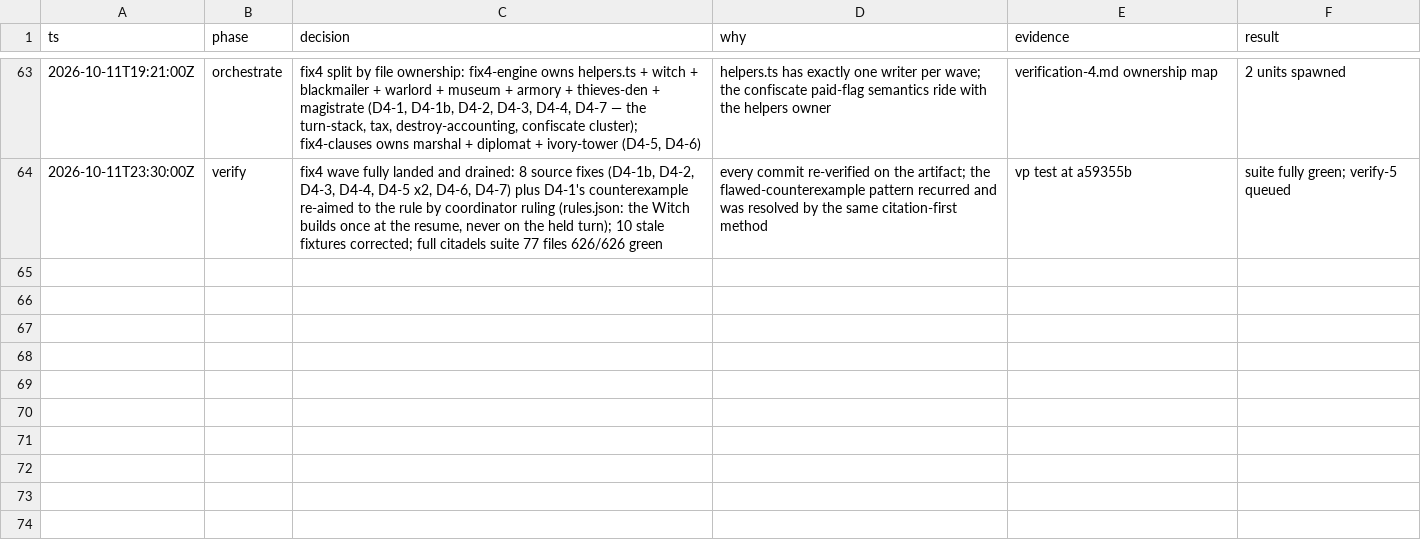
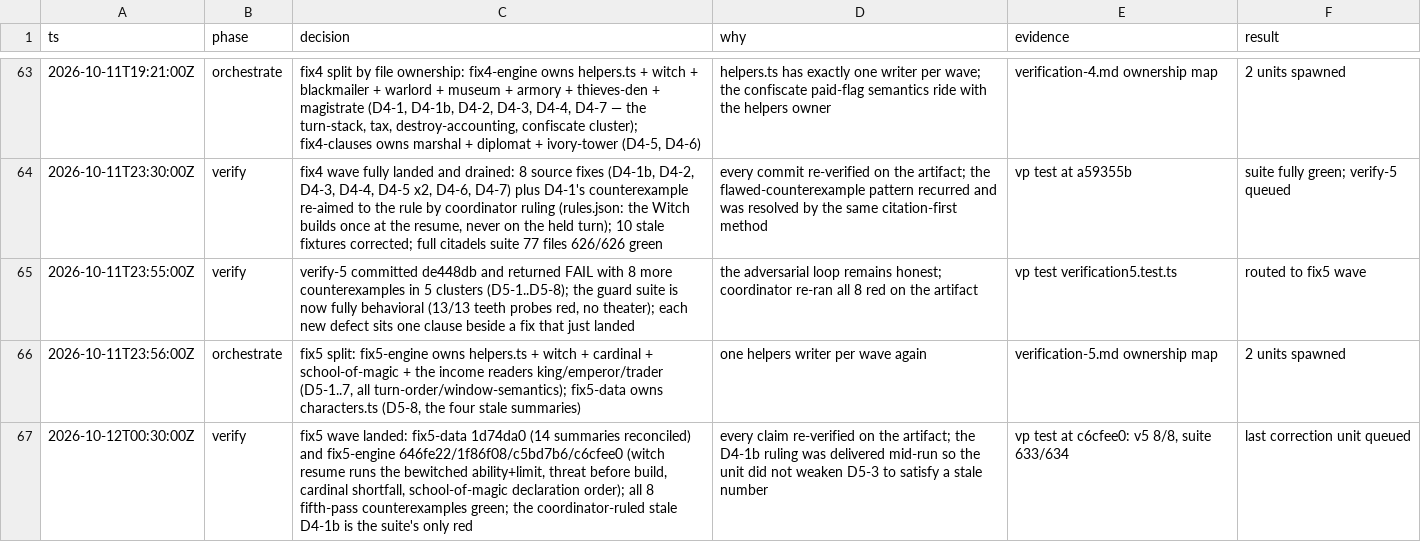
Before and after one commit to falentio/boardgame, a TSV file: orchestrate/citadels/decisions.tsv, drawn as a sheet; only a part is shown, gaps mark what is left out; the diff names each change by its address in the sheet, - before the commit and + after, or states it on an @@ line.

Commit message:
chore(citadels): drain the fix5 wave into the orchestrate store

```diff
--- a/orchestrate/citadels/decisions.tsv
+++ b/orchestrate/citadels/decisions.tsv
+row 65: 2026-10-11T23:55:00Z | verify | verify-5 committed de448db and returned FAIL with 8 more counterexamples in 5 clusters (D5-1..D5-8); the guard suite is now fully behavioral (13/13 teeth probes red, no theater); each new defect sits one clause beside a fix that just landed | the adversarial loop remains honest; coordinator re-ran all 8 red on the artifact | vp test verification5.test.ts | routed to fix5 wave
+row 66: 2026-10-11T23:56:00Z | orchestrate | fix5 split: fix5-engine owns helpers.ts + witch + cardinal + school-of-magic + the income readers king/emperor/trader (D5-1..7, all turn-order/window-semantics); fix5-data owns characters.ts (D5-8, the four stale summaries) | one helpers writer per wave again | verification-5.md ownership map | 2 units spawned
+row 67: 2026-10-12T00:30:00Z | verify | fix5 wave landed: fix5-data 1d74da0 (14 summaries reconciled) and fix5-engine 646fe22/1f86f08/c5bd7b6/c6cfee0 (witch resume runs the bewitched ability+limit, threat before build, cardinal shortfall, school-of-magic declaration order); all 8 fifth-pass counterexamples green; the coordinator-ruled stale D4-1b is the suite's only red | every claim re-verified on the artifact; the D4-1b ruling was delivered mid-run so the unit did not weaken D5-3 to satisfy a stale number | vp test at c6cfee0: v5 8/8, suite 633/634 | last correction unit queued
```
Also changed, not shown: orchestrate/citadels/ledger.tsv, orchestrate/citadels/units.tsv, 4 other files.
